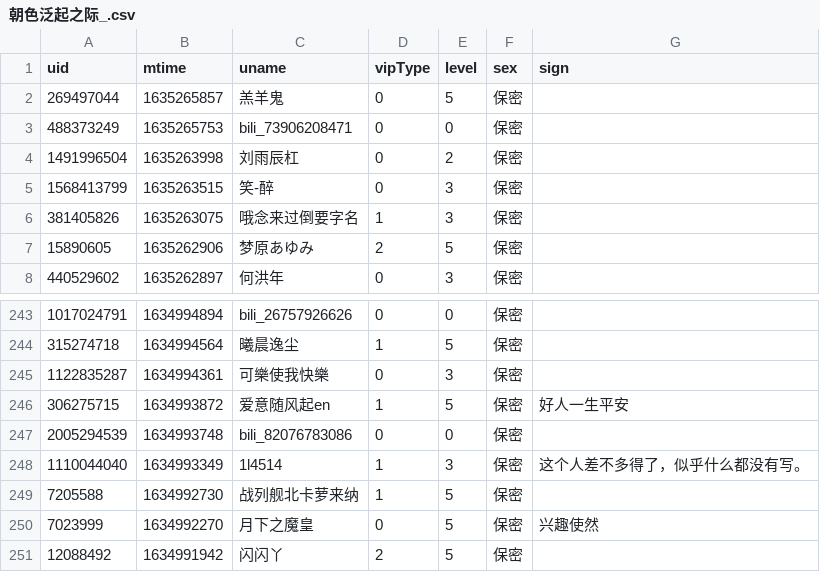
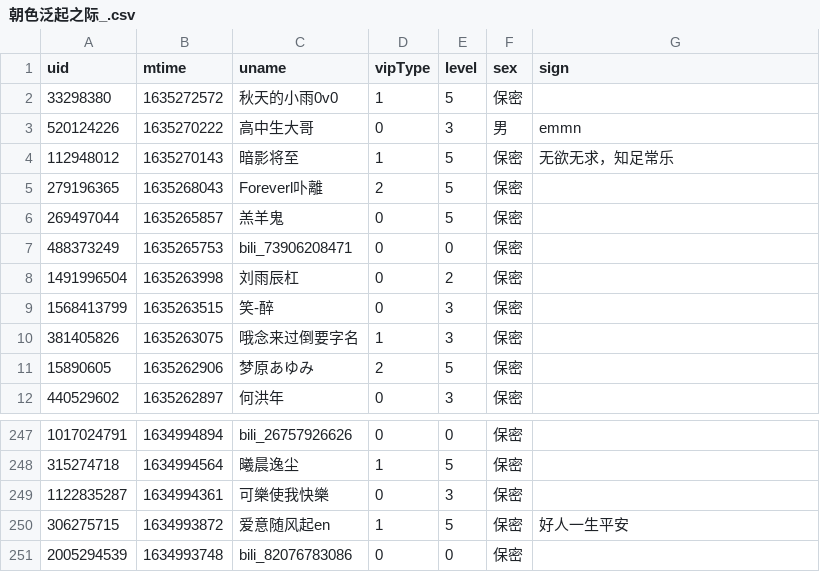
Before and after one commit to Brx86/web, a CSV file: 439916362/朝色泛起之际_.csv, drawn as a sheet; only a part is shown, gaps mark what is left out; removed rows and columns are numbered as before the commit, all else as after; the diff names each change by its address in the sheet, - before the commit and + after, or states it on an @@ line.

```diff
--- a/439916362/朝色泛起之际_.csv
+++ b/439916362/朝色泛起之际_.csv
+row 2: 33298380 | 1635272572 | 秋天的小雨0v0 | 1 | 5 | 保密
+row 3: 520124226 | 1635270222 | 高中生大哥 | 0 | 3 | 男 | emmn
+row 4: 112948012 | 1635270143 | 暗影将至 | 1 | 5 | 保密 | 无欲无求，知足常乐
+row 5: 279196365 | 1635268043 | Foreverl卟離 | 2 | 5 | 保密
-row 248: 1110044040 | 1634993349 | 1l4514 | 1 | 3 | 保密 | 这个人差不多得了，似乎什么都没有写。
-row 249: 7205588 | 1634992730 | 战列舰北卡萝来纳 | 1 | 5 | 保密
-row 250: 7023999 | 1634992270 | 月下之魔皇 | 0 | 5 | 保密 | 兴趣使然
-row 251: 12088492 | 1634991942 | 闪闪丫 | 2 | 5 | 保密
```
Also changed, not shown: 172809260/晨露ZLQ.csv, 3 other files.
